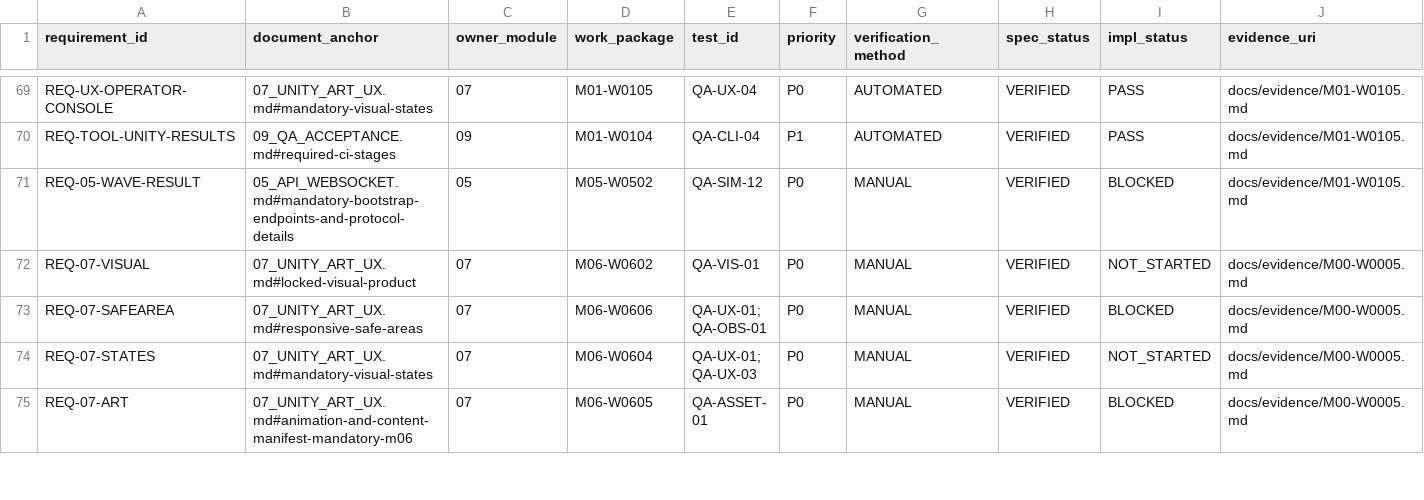
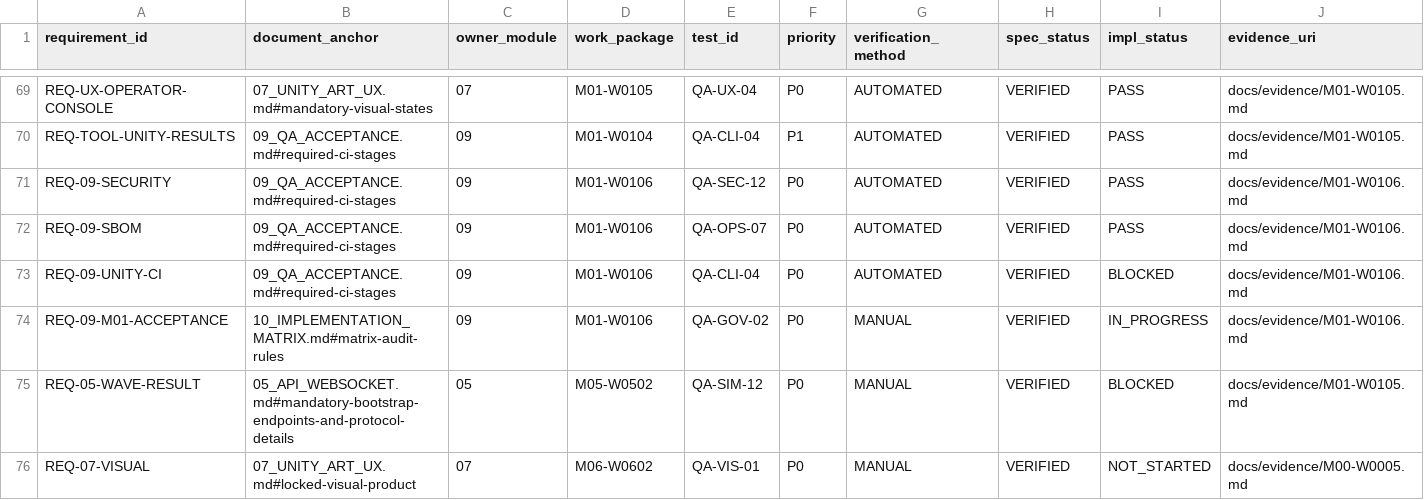
Before and after one commit to hung98dev/ttgqldl, a CSV file: docs/traceability.csv, drawn as a sheet; only a part is shown, gaps mark what is left out; the shorter side is filled out with more unchanged rows; the diff names each change by its address in the sheet, - before the commit and + after, or states it on an @@ line.

Commit message:
feat(m01): security gates, SBOM and Unity wrapper result enforcement (W0106)
Closes every verifiable W0106 requirement except real Unity execution inside CI,
which stays BLOCKED on licensed-runner infrastructure.

Unity wrapper defect (HIGH)
- tooling/unity-test.ps1 now actually calls Get-UnityTestSummary; before this the
  PowerShell path could report PASS for zero-test, all-skipped or inconsistent
  NUnit results
- rejects total==0, all-skipped/all-inconclusive, passed+failed==0, inconsistent
  or missing counters, corrupt XML, missing results, failed cases and non-zero
  editor exit codes; deletes results before each platform so stale files cannot
  pass; EditMode and PlayMode evaluated independently
- fixed a real licence-branch bug: \ -ne (Select-String -Quiet) was always true
- bash wrapper implements the same rules
- wrapper-level regression tests (real wrapper + fake editor): 21 checks; helper
  tests: 13 checks; live rerun 56 EditMode + 7 PlayMode

Frontend hardening
- production DEMO guard: resolveDemoMode is false in production bundles and
  vite.config.ts fails the build when VITE_OPERATOR_DEMO=true; proven by a build
  that exits 1 with the guard message
- village form aligned to the documented {display_name, source} contract;
  authorized_live disabled; fixture wave_no >= 1
- http client: one deadline for connect+body, abortable backoff, no retry after
  cancel, cross-origin bases refused unless explicit (and then no cookies)
- zero act() warnings (async render helper flushes provider effects in act)
- writer_epoch validated as a safe non-negative integer
- 76 tests (was 52), eslint 0, tsc 0, build 311.81 kB

Security and supply chain
- new security CI job with pinned scanners: govulncheck v1.9.0, gosec v2.30.0,
  actionlint v1.7.12, gitleaks v8.30.1, npm audit
- gosec findings resolved: path-traversal hardening + documented #nosec
  exceptions; zero findings, zero package load errors
- .gitleaks.toml excludes generated build output; 0 leaks
- tooling/sbom: deterministic CycloneDX 1.5 (439 components), licence inventory
  (295 identified, 144 NOASSERTION), container digest pinning required
- reports uploaded as CI artifacts; no scanner is skipped silently

Evidence: M01-W0106 rewritten with findings/dispositions and the full M01
acceptance review. Status: M01-W0106 IN_PROGRESS (Unity CI blocked), M01
IN_PROGRESS, W0103/W0104/W0105 unchanged PASS.

```diff
--- a/docs/traceability.csv
+++ b/docs/traceability.csv
+row 71: REQ-09-SECURITY | 09_QA_ACCEPTANCE.md#required-ci-stages | 09 | M01-W0106 | QA-SEC-12 | P0 | AUTOMATED | VERIFIED | PASS | docs/evidence/M01-W0106.md
+row 72: REQ-09-SBOM | 09_QA_ACCEPTANCE.md#required-ci-stages | 09 | M01-W0106 | QA-OPS-07 | P0 | AUTOMATED | VERIFIED | PASS | docs/evidence/M01-W0106.md
+row 73: REQ-09-UNITY-CI | 09_QA_ACCEPTANCE.md#required-ci-stages | 09 | M01-W0106 | QA-CLI-04 | P0 | AUTOMATED | VERIFIED | BLOCKED | docs/evidence/M01-W0106.md
+row 74: REQ-09-M01-ACCEPTANCE | 10_IMPLEMENTATION_MATRIX.md#matrix-audit-rules | 09 | M01-W0106 | QA-GOV-02 | P0 | MANUAL | VERIFIED | IN_PROGRESS | docs/evidence/M01-W0106.md
```
Also changed, not shown: 39 other files.
